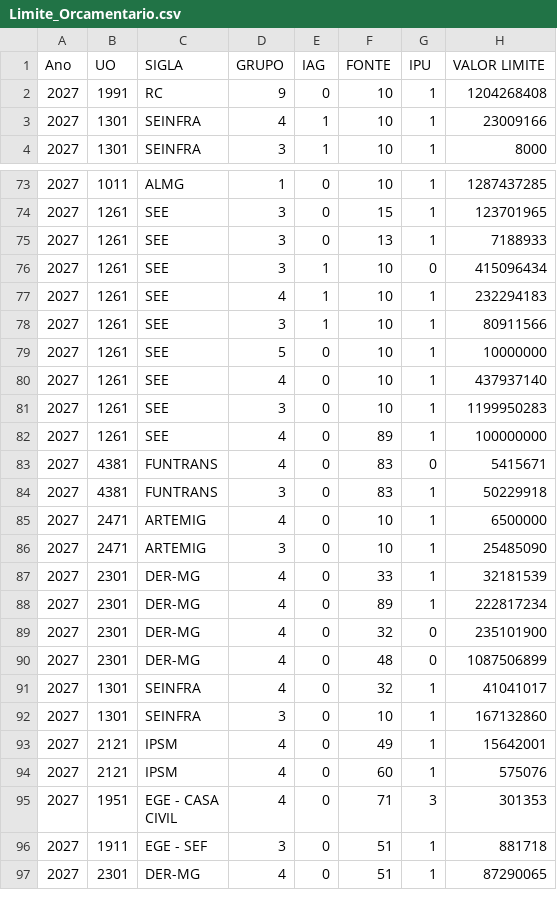
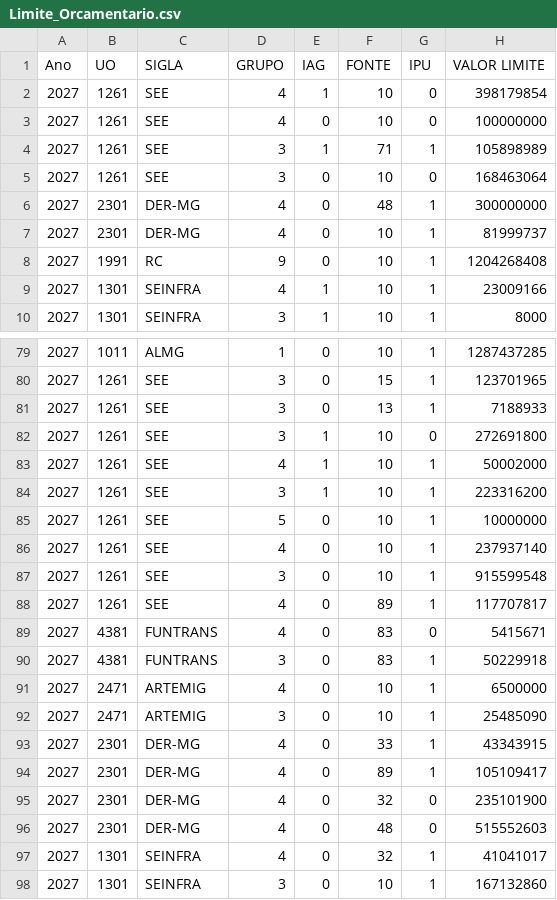
Before and after one commit to splor-mg/painel-fechamento-receita-despesa, a CSV file: Limite_Orcamentario.csv, drawn as a sheet; only a part is shown, gaps mark what is left out; the shorter side is filled out with more unchanged rows; the diff covers the shown part only.

```diff
--- a/Limite_Orcamentario.csv
+++ b/Limite_Orcamentario.csv
@@ -1,2 +1,8 @@
 Ano;UO;SIGLA;GRUPO;IAG;FONTE;IPU;VALOR LIMITE
+2027;1261;SEE;4;1;10;0;398179854
+2027;1261;SEE;4;0;10;0;100000000
+2027;1261;SEE;3;1;71;1;105898989
+2027;1261;SEE;3;0;10;0;168463064
+2027;2301;DER-MG;4;0;48;1;300000000
+2027;2301;DER-MG;4;0;10;1;81999737
 2027;1991;RC;9;0;10;1;1204268408
@@ -75,9 +81,9 @@
 2027;1261;SEE;3;0;13;1;7188933
-2027;1261;SEE;3;1;10;0;415096434
-2027;1261;SEE;4;1;10;1;232294183
-2027;1261;SEE;3;1;10;1;80911566
+2027;1261;SEE;3;1;10;0;272691800
+2027;1261;SEE;4;1;10;1;50002000
+2027;1261;SEE;3;1;10;1;223316200
 2027;1261;SEE;5;0;10;1;10000000
-2027;1261;SEE;4;0;10;1;437937140
-2027;1261;SEE;3;0;10;1;1199950283
-2027;1261;SEE;4;0;89;1;100000000
+2027;1261;SEE;4;0;10;1;237937140
+2027;1261;SEE;3;0;10;1;915599548
+2027;1261;SEE;4;0;89;1;117707817
 2027;4381;FUNTRANS;4;0;83;0;5415671
@@ -86,6 +92,6 @@
 2027;2471;ARTEMIG;3;0;10;1;25485090
-2027;2301;DER-MG;4;0;33;1;32181539
-2027;2301;DER-MG;4;0;89;1;222817234
+2027;2301;DER-MG;4;0;33;1;43343915
+2027;2301;DER-MG;4;0;89;1;105109417
 2027;2301;DER-MG;4;0;32;0;235101900
-2027;2301;DER-MG;4;0;48;0;1087506899
+2027;2301;DER-MG;4;0;48;0;515552603
 2027;1301;SEINFRA;4;0;32;1;41041017
```
Also changed, not shown: 4 edited cells elsewhere in this file, Despesa_Intraorcamentaria_2027.csv, Orcamento_Receita.csv, 8 other files.
